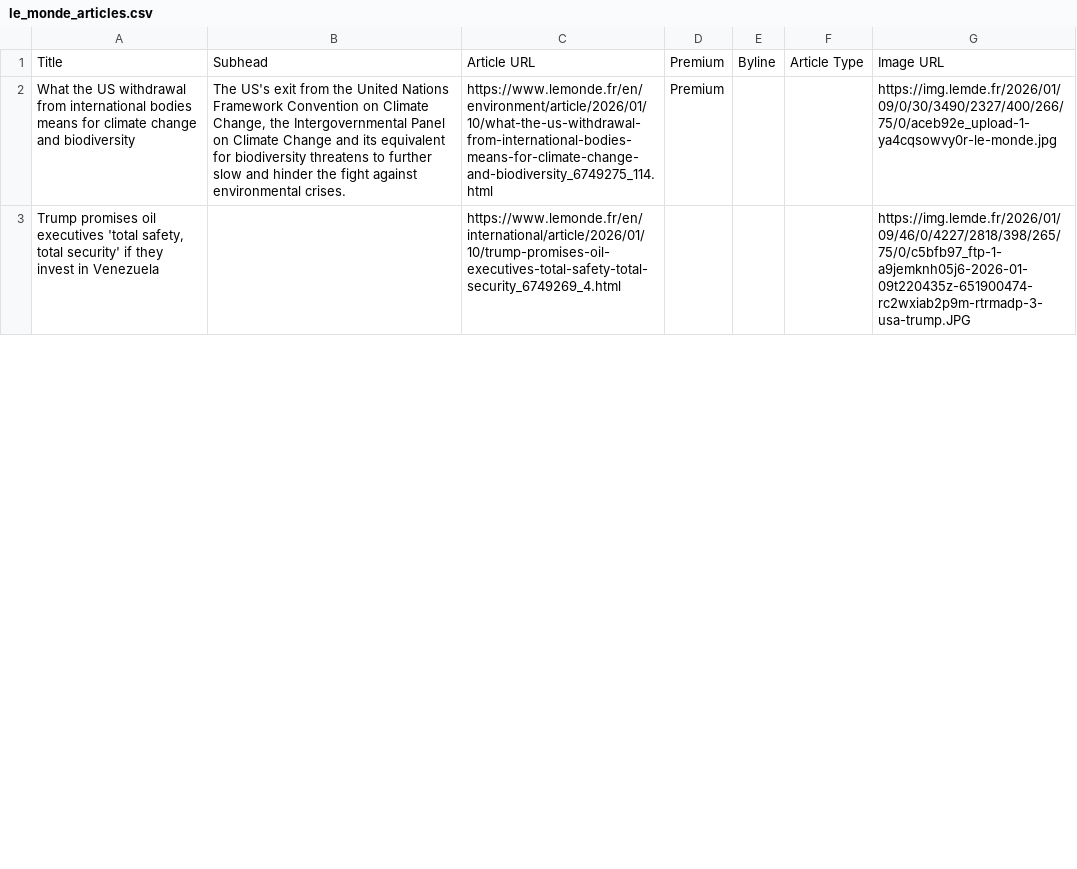
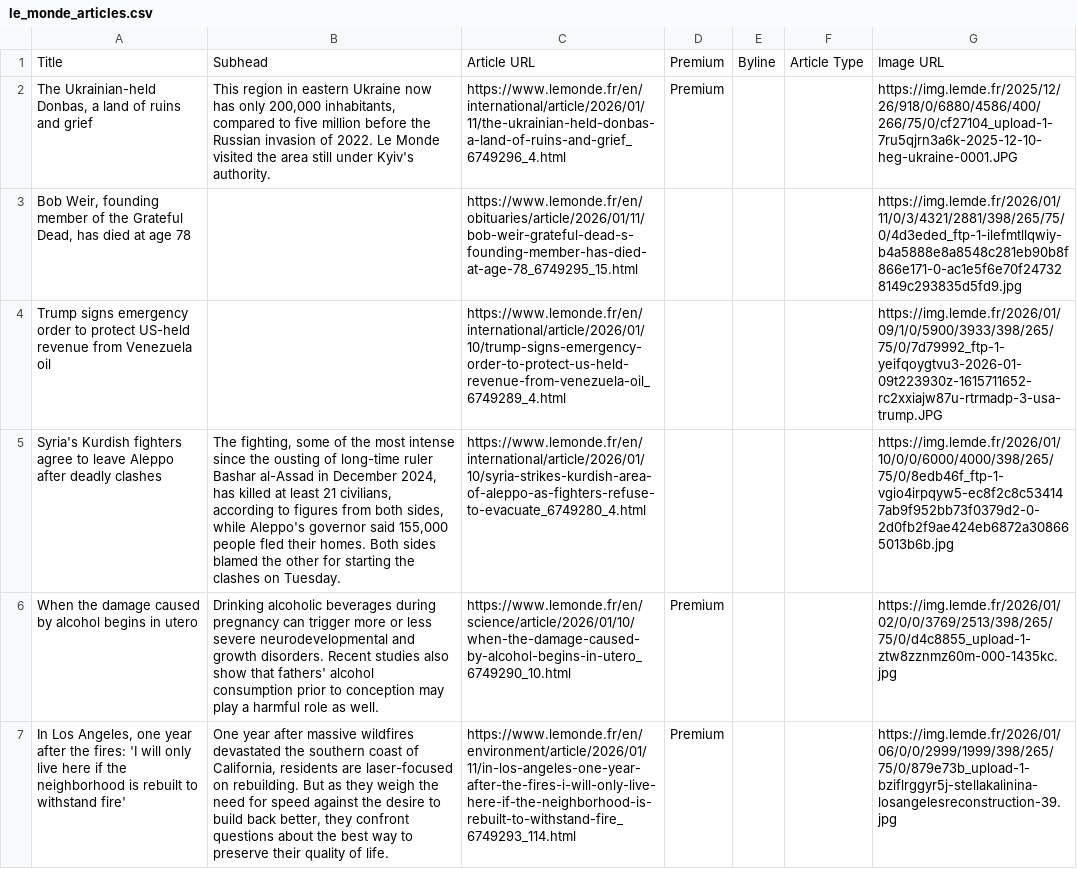
Before and after one commit to XiumeiDong/homework-07, a CSV file: le_monde_articles.csv, drawn as a sheet; only a part is shown; removed rows and columns are numbered as before the commit, all else as after; the diff covers the shown part only; the diff names each change by its address in the sheet, - before the commit and + after, or states it on an @@ line.

```diff
--- a/le_monde_articles.csv
+++ b/le_monde_articles.csv
-A2: What the US withdrawal from international bodies means for climate change and biodiversity
+A2: The Ukrainian-held Donbas, a land of ruins and grief
-B2: The US's exit from the United Nations Framework Convention on Climate Change, the Intergovernmental Panel on Climate Change and its equivalent for biodiversity threatens to further slow and hinder the fight against environmental crises.
+B2: This region in eastern Ukraine now has only 200,000 inhabitants, compared to five million before the Russian invasion of 2022. Le Monde visited the area still under Kyiv's authority.
-C2: https://www.lemonde.fr/en/environment/article/2026/01/10/what-the-us-withdrawal-from-international-bodies-means-for-climate-change-and-biodiversity_6749275_114.html
+C2: https://www.lemonde.fr/en/international/article/2026/01/11/the-ukrainian-held-donbas-a-land-of-ruins-and-grief_6749296_4.html
-G2: https://img.lemde.fr/2026/01/09/0/30/3490/2327/400/266/75/0/aceb92e_upload-1-ya4cqsowvy0r-le-monde.jpg
+G2: https://img.lemde.fr/2025/12/26/918/0/6880/4586/400/266/75/0/cf27104_upload-1-7ru5qjrn3a6k-2025-12-10-heg-ukraine-0001.JPG
-row 3: Trump promises oil executives 'total safety, total security' if they invest in Venezuela |  | https://www.lemonde.fr/en/international/article/2026/01/10/trump-promises-oil-executives-total-safety-total-security_6749269_4.html |  |  |  | https://img.lemde.fr/2026/01/09/46/0/4227/2818/398/265/75/0/c5bfb97_ftp-1-a9jemknh05j6-2026-01-09t220435z-651900474-rc2wxiab2p9m-rtrmadp-3-usa-trump.JPG
+row 3: Bob Weir, founding member of the Grateful Dead, has died at age 78 |  | https://www.lemonde.fr/en/obituaries/article/2026/01/11/bob-weir-grateful-dead-s-founding-member-has-died-at-age-78_6749295_15.html |  |  |  | https://img.lemde.fr/2026/01/11/0/3/4321/2881/398/265/75/0/4d3eded_ftp-1-ilefmtllqwiy-b4a5888e8a8548c281eb90b8f866e171-0-ac1e5f6e70f247328149c293835d5fd9.jpg
+row 4: Trump signs emergency order to protect US-held revenue from Venezuela oil |  | https://www.lemonde.fr/en/international/article/2026/01/10/trump-signs-emergency-order-to-protect-us-held-revenue-from-venezuela-oil_6749289_4.html |  |  |  | https://img.lemde.fr/2026/01/09/1/0/5900/3933/398/265/75/0/7d79992_ftp-1-yeifqoygtvu3-2026-01-09t223930z-1615711652-rc2xxiajw87u-rtrmadp-3-usa-trump.JPG
+row 5: Syria's Kurdish fighters agree to leave Aleppo after deadly clashes | The fighting, some of the most intense since the ousting of long-time ruler Bashar al-Assad in December 2024, has killed at least 21 civilians, according to figures from both sides, while Aleppo's governor said 155,000 people fled their homes. Both sides blamed the other for starting the clashes on Tuesday. | https://www.lemonde.fr/en/international/article/2026/01/10/syria-strikes-kurdish-area-of-aleppo-as-fighters-refuse-to-evacuate_6749280_4.html |  |  |  | https://img.lemde.fr/2026/01/10/0/0/6000/4000/398/265/75/0/8edb46f_ftp-1-vgio4irpqyw5-ec8f2c8c534147ab9f952bb73f0379d2-0-2d0fb2f9ae424eb6872a308665013b6b.jpg
+row 6: When the damage caused by alcohol begins in utero | Drinking alcoholic beverages during pregnancy can trigger more or less severe neurodevelopmental and growth disorders. Recent studies also show that fathers' alcohol consumption prior to conception may play a harmful role as well. | https://www.lemonde.fr/en/science/article/2026/01/10/when-the-damage-caused-by-alcohol-begins-in-utero_6749290_10.html | Premium |  |  | https://img.lemde.fr/2026/01/02/0/0/3769/2513/398/265/75/0/d4c8855_upload-1-ztw8zznmz60m-000-1435kc.jpg
+row 7: In Los Angeles, one year after the fires: 'I will only live here if the neighborhood is rebuilt to withstand fire' | One year after massive wildfires devastated the southern coast of California, residents are laser-focused on rebuilding. But as they weigh the need for speed against the desire to build back better, they confront questions about the best way to preserve their quality of life. | https://www.lemonde.fr/en/environment/article/2026/01/11/in-los-angeles-one-year-after-the-fires-i-will-only-live-here-if-the-neighborhood-is-rebuilt-to-withstand-fire_6749293_114.html | Premium |  |  | https://img.lemde.fr/2026/01/06/0/0/2999/1999/398/265/75/0/879e73b_upload-1-bziflrggyr5j-stellakalinina-losangelesreconstruction-39.jpg
```
Also changed, not shown: 10 added rows, 14 removed rows, 1 moved row and 14 edited cells elsewhere in this file.
